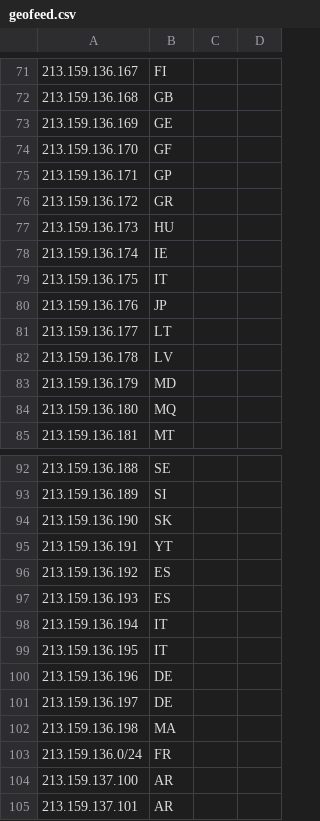
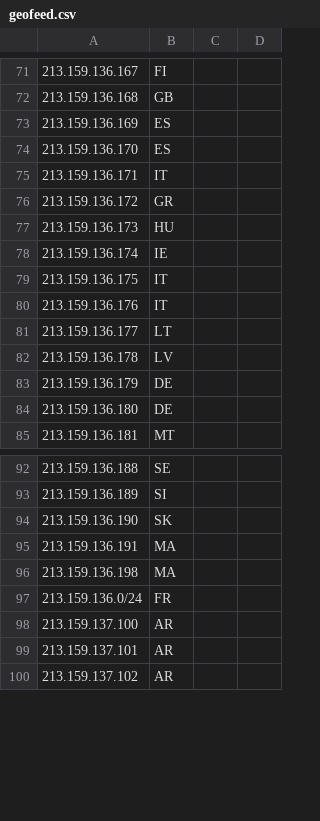
Before and after one commit to airnity/geofeed, a CSV file: geofeed.csv, drawn as a sheet; only a part is shown, gaps mark what is left out; the shorter side is filled out with more unchanged rows; the diff covers the shown part only.

```diff
--- a/geofeed.csv
+++ b/geofeed.csv
@@ -72,5 +72,5 @@
 213.159.136.168,GB,,,
-213.159.136.169,GE,,,
-213.159.136.170,GF,,,
-213.159.136.171,GP,,,
+213.159.136.169,ES,,,
+213.159.136.170,ES,,,
+213.159.136.171,IT,,,
 213.159.136.172,GR,,,
@@ -79,7 +79,7 @@
 213.159.136.175,IT,,,
-213.159.136.176,JP,,,
+213.159.136.176,IT,,,
 213.159.136.177,LT,,,
 213.159.136.178,LV,,,
-213.159.136.179,MD,,,
-213.159.136.180,MQ,,,
+213.159.136.179,DE,,,
+213.159.136.180,DE,,,
 213.159.136.181,MT,,,
@@ -94,9 +94,3 @@
 213.159.136.190,SK,,,
-213.159.136.191,YT,,,
-213.159.136.192,ES,,,
-213.159.136.193,ES,,,
-213.159.136.194,IT,,,
-213.159.136.195,IT,,,
-213.159.136.196,DE,,,
-213.159.136.197,DE,,,
+213.159.136.191,MA,,,
 213.159.136.198,MA,,,
```
Also changed, not shown: 19 added rows and 15 edited cells elsewhere in this file.
